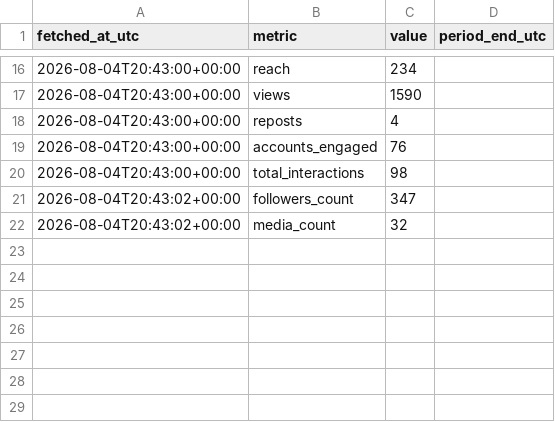
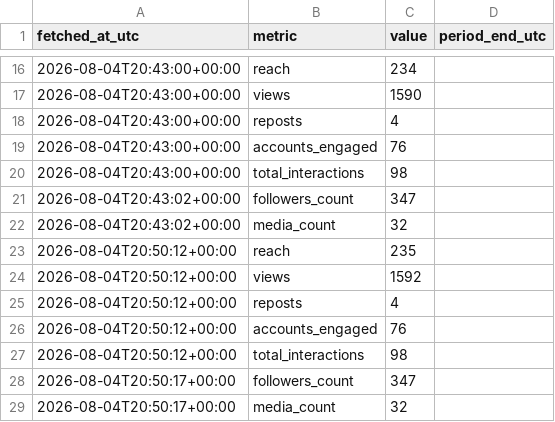
Before and after one commit to noobiedeviedoo/instagram-metrics-bot, a CSV file: account_metrics.csv, drawn as a sheet; only a part is shown, gaps mark what is left out.

```diff
--- a/account_metrics.csv
+++ b/account_metrics.csv
@@ -22 +22,8 @@ fetched_at_utc,metric,value,period_end_utc
 2026-08-04T20:43:02+00:00,media_count,32,
+2026-08-04T20:50:12+00:00,reach,235,
+2026-08-04T20:50:12+00:00,views,1592,
+2026-08-04T20:50:12+00:00,reposts,4,
+2026-08-04T20:50:12+00:00,accounts_engaged,76,
+2026-08-04T20:50:12+00:00,total_interactions,98,
+2026-08-04T20:50:17+00:00,followers_count,347,
+2026-08-04T20:50:17+00:00,media_count,32,
```
Also changed, not shown: 2 other files.
